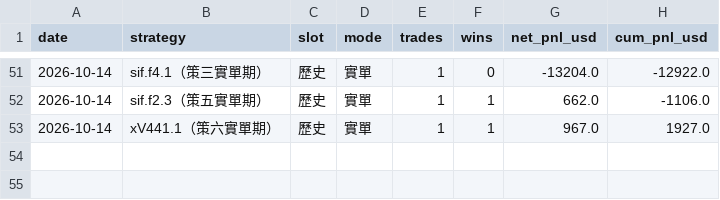
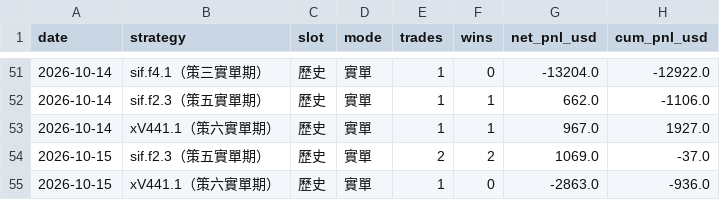
Before and after one commit to charleschen1413-hub/dash-cb3ebf94afa0, a CSV file: daily_summary.csv, drawn as a sheet; only a part is shown, gaps mark what is left out; the diff names each change by its address in the sheet, - before the commit and + after, or states it on an @@ line.

```diff
--- a/daily_summary.csv
+++ b/daily_summary.csv
+row 54: 2026-10-15 | sif.f2.3（策五實單期） | 歷史 | 實單 | 2 | 2 | 1069.0 | -37.0
+row 55: 2026-10-15 | xV441.1（策六實單期） | 歷史 | 實單 | 1 | 0 | -2863.0 | -936.0
```
Also changed, not shown: 1 other file.
